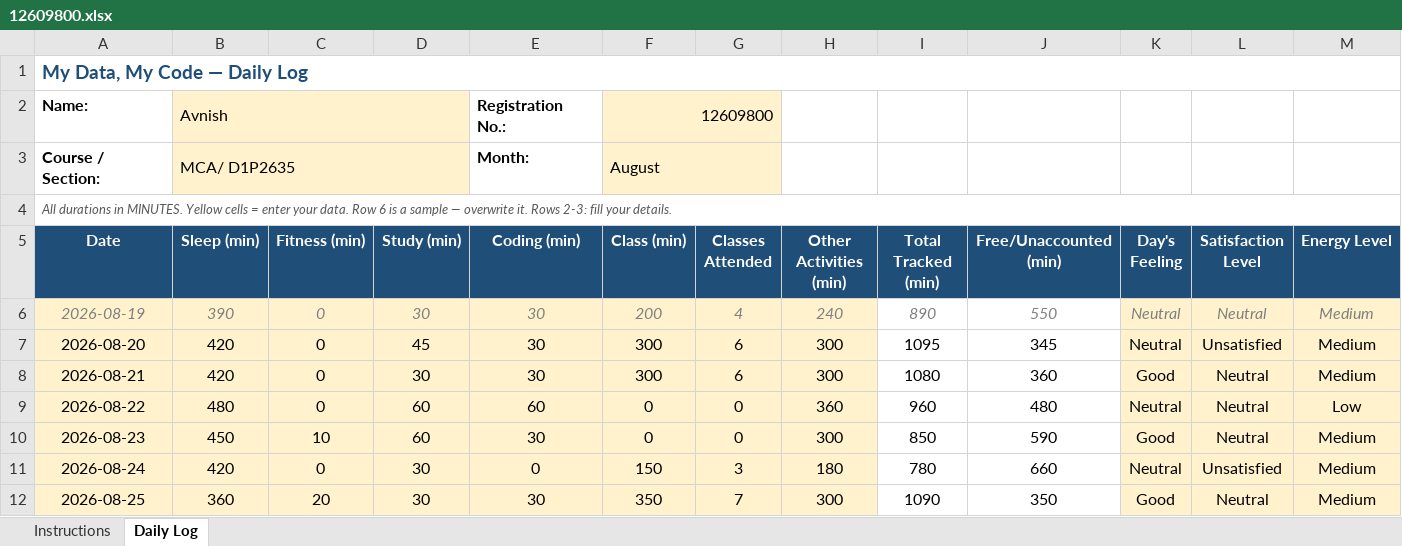
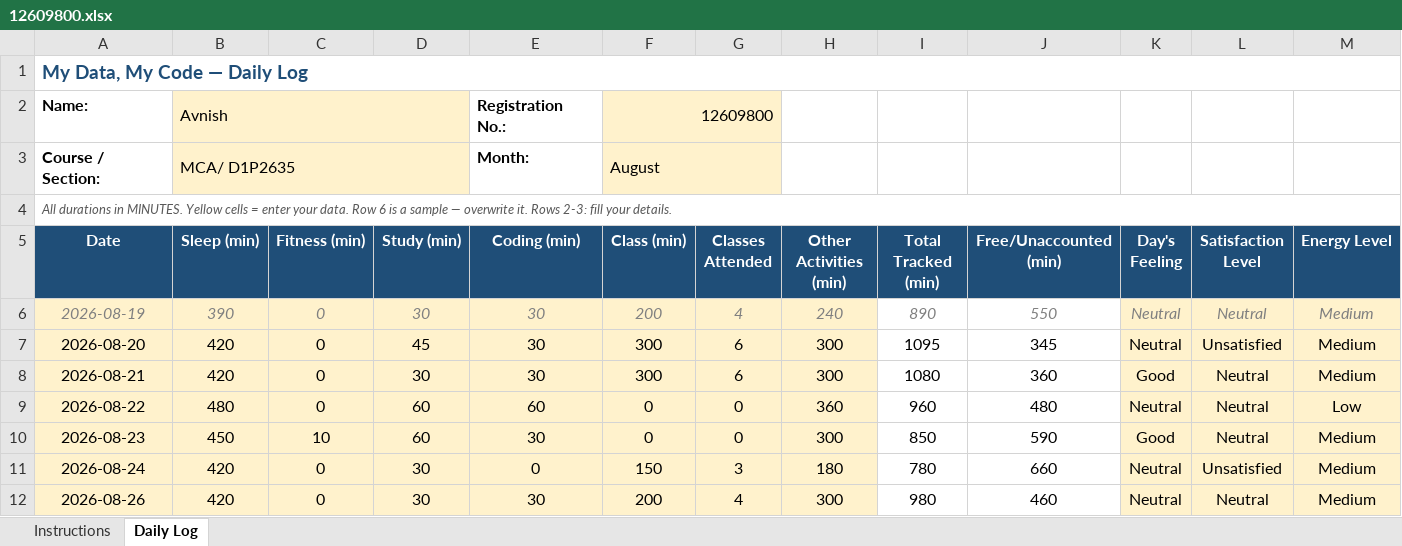
Before and after one commit to avnishcodes12/CAP-776, an Excel workbook: 12609800.xlsx, sheet Daily Log, drawn as a sheet; only a part is shown; values as stored, in another font and other column widths than the file's, no borders; conditional formats not drawn; removed rows and columns are numbered as before the commit, all else as after; rows hold the shown columns only; the diff names each change by its address in the sheet, - before the commit and + after, or states it on an @@ line.

Commit message:
commit for 26-08-2026

```diff
--- a/12609800.xlsx (sheet Daily Log)
+++ b/12609800.xlsx (sheet Daily Log)
-row 12: 2026-08-25 | 360 | 20 | 30 | 30 | 350 | 7 | 300 | 1090 | 350 | Good | Neutral | Medium
+row 12: 2026-08-26 | 420 | 0 | 30 | 30 | 200 | 4 | 300 | 980 | 460 | Neutral | Neutral | Medium
```
